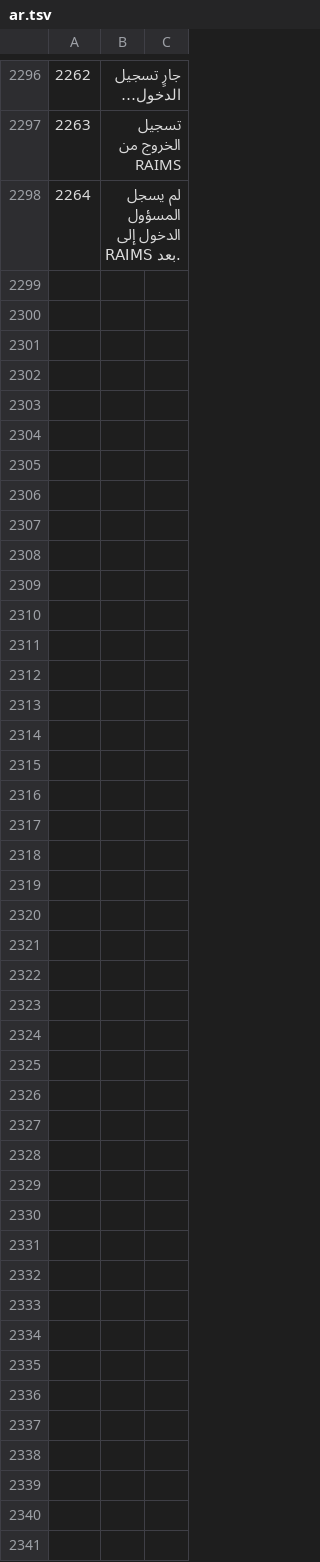
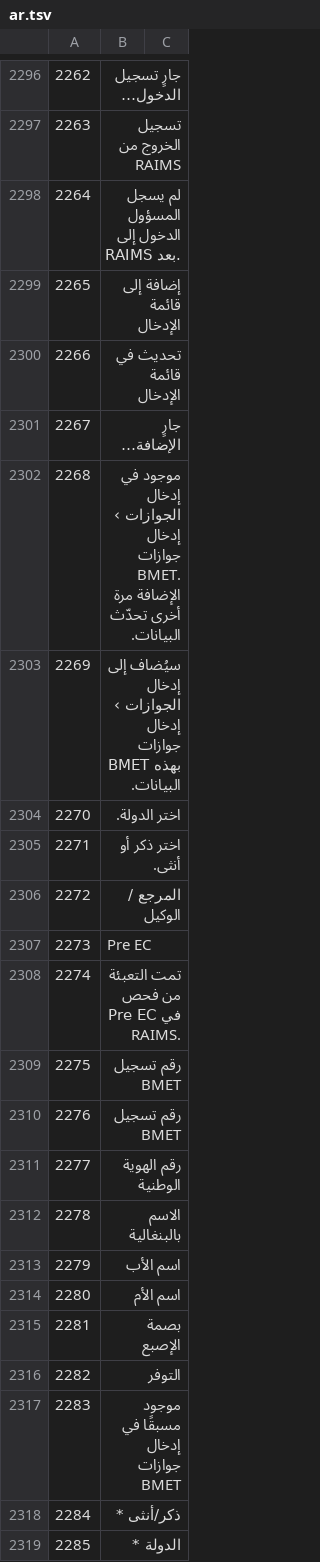
Before and after one commit to sjn6t9/migV33, a TSV file: i18n/ar.tsv, drawn as a sheet; only a part is shown, gaps mark what is left out; the diff names each change by its address in the sheet, - before the commit and + after, or states it on an @@ line.

```diff
--- a/i18n/ar.tsv
+++ b/i18n/ar.tsv
+row 2299: 2265 | إضافة إلى قائمة الإدخال
+row 2300: 2266 | تحديث في قائمة الإدخال
+row 2301: 2267 | جارٍ الإضافة…
+row 2302: 2268 | موجود في إدخال الجوازات › إدخال جوازات BMET. الإضافة مرة أخرى تحدّث البيانات.
+row 2303: 2269 | سيُضاف إلى إدخال الجوازات › إدخال جوازات BMET بهذه البيانات.
+row 2304: 2270 | اختر الدولة.
+row 2305: 2271 | اختر ذكر أو أنثى.
+row 2306: 2272 | المرجع / الوكيل
+row 2307: 2273 | Pre EC
+row 2308: 2274 | تمت التعبئة من فحص Pre EC في RAIMS.
+row 2309: 2275 | رقم تسجيل BMET
+row 2310: 2276 | رقم تسجيل BMET
+row 2311: 2277 | رقم الهوية الوطنية
+row 2312: 2278 | الاسم بالبنغالية
+row 2313: 2279 | اسم الأب
+row 2314: 2280 | اسم الأم
+row 2315: 2281 | بصمة الإصبع
+row 2316: 2282 | التوفر
+row 2317: 2283 | موجود مسبقًا في إدخال جوازات BMET
+row 2318: 2284 | ذكر/أنثى *
+row 2319: 2285 | الدولة *
```
Also changed, not shown: i18n/bn.tsv, i18n/hi.tsv, 15 other files.
